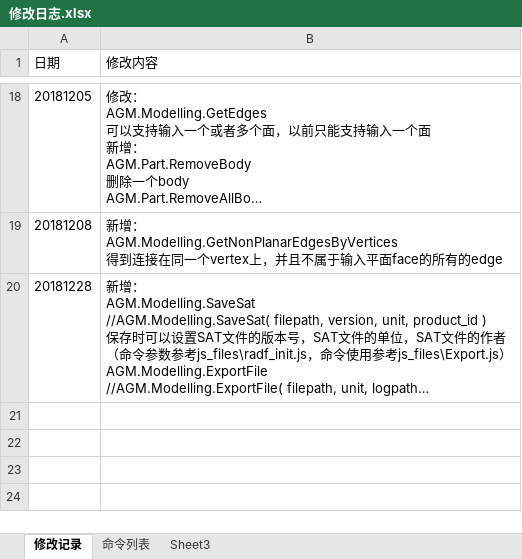
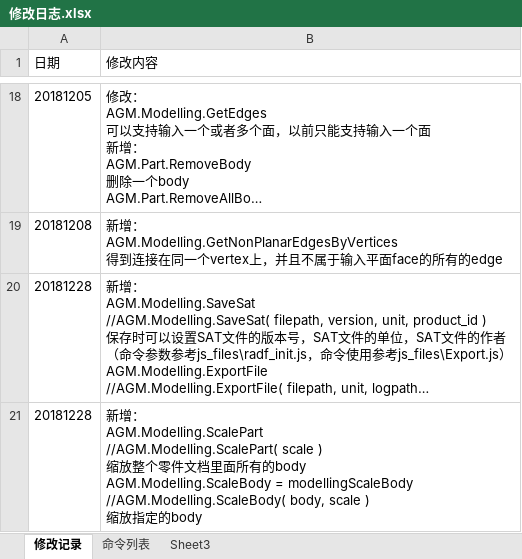
Before and after one commit to xulongroman/SID_Project, an Excel workbook: 修改日志.xlsx, sheet 修改记录, drawn as a sheet; only a part is shown, gaps mark what is left out; long unchanged cells end in …; values as stored, in another font and other column widths than the file's, no borders; ↵ is a line break in a cell; the diff names each change by its address in the sheet, - before the commit and + after, or states it on an @@ line.

Commit message:
Support inch as input unit
AGM.Modelling.ScalePart( scale ); AGM.Modelling.ScaleBody( body, scale )

```diff
--- a/修改日志.xlsx (sheet 修改记录)
+++ b/修改日志.xlsx (sheet 修改记录)
+row 21: 20181228 | 新增： ↵ AGM.Modelling.ScalePart ↵ //AGM.Modelling.ScalePart( scale ) ↵ 缩放整个零件文档里面所有的body ↵ AGM.Modelling.ScaleBody = modellingScaleBody ↵ //AGM.Modelling.ScaleBody( body, scale ) ↵ 缩放指定的body
```
Also changed, not shown: sheet 命令列表, charts or pictures, 49 other files.
